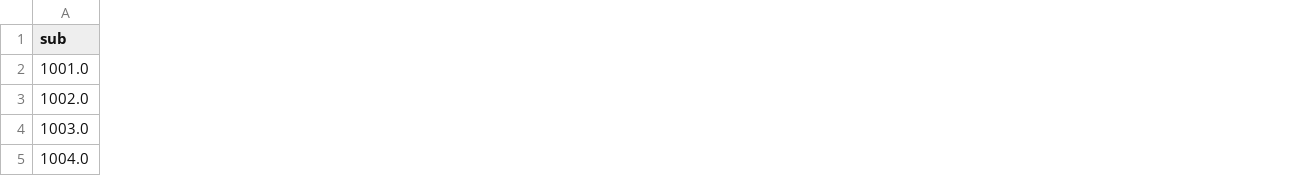
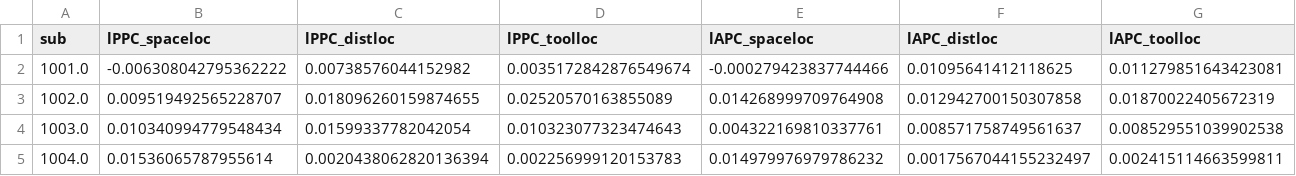
Before and after one commit to vayzenb/docnet, a CSV file: results/lLO_toolloc_fc.csv, drawn as a sheet; only a part is shown; the diff covers the shown part only; the diff names each change by its address in the sheet, - before the commit and + after, or states it on an @@ line.

```diff
--- a/results/lLO_toolloc_fc.csv
+++ b/results/lLO_toolloc_fc.csv
+column B (lPPC_spaceloc), rows 2-5: -0.006308042795362222 | 0.009519492565228707 | 0.010340994779548434 | 0.01536065787955614
+column C (lPPC_distloc), rows 2-5: 0.00738576044152982 | 0.018096260159874655 | 0.01599337782042054 | 0.0020438062820136394
+column D (lPPC_toolloc), rows 2-5: 0.0035172842876549674 | 0.02520570163855089 | 0.010323077323474643 | 0.002256999120153783
+column E (lAPC_spaceloc), rows 2-5: -0.000279423837744466 | 0.014268999709764908 | 0.004322169810337761 | 0.014979976979786232
+column F (lAPC_distloc), rows 2-5: 0.01095641412118625 | 0.012942700150307858 | 0.008571758749561637 | 0.0017567044155232497
+column G (lAPC_toolloc), rows 2-5: 0.011279851643423081 | 0.01870022405672319 | 0.008529551039902538 | 0.002415114663599811
```
Also changed, not shown: 72 edited cells elsewhere in this file, results/RSA_betas.csv, results/lPFS_toolloc_fc.csv, 10 other files.
